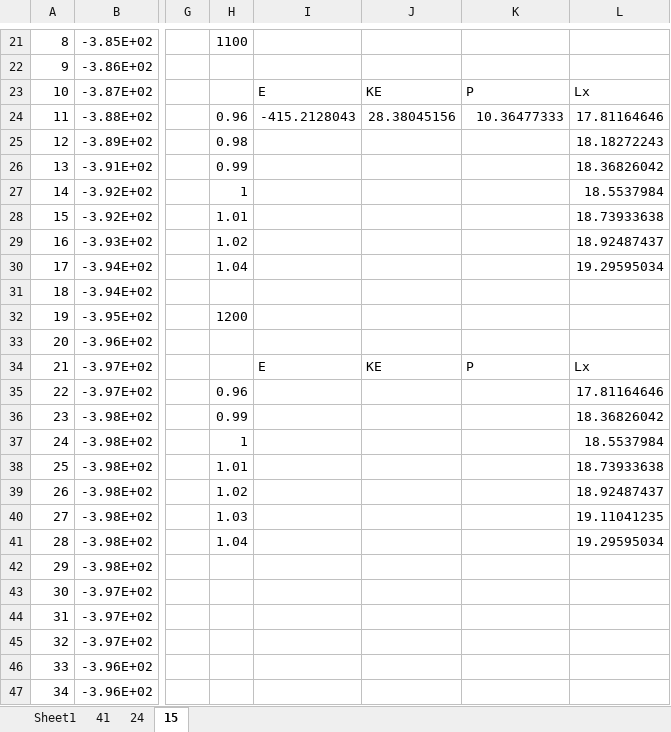
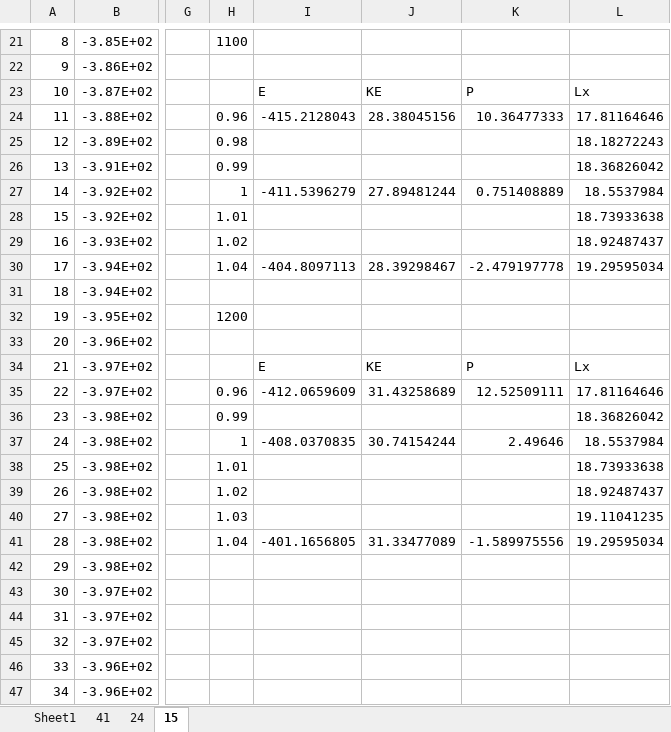
Before and after one commit to benbeeler/spreadsheets, an Excel workbook: SALT/LiCl-KCl-NaCl.xlsx, sheet 15, drawn as a sheet; only a part is shown, gaps mark what is left out; values as stored, in another font and other column widths than the file's, no borders; charts and pictures not drawn; the diff names each change by its address in the sheet, - before the commit and + after, or states it on an @@ line.

```diff
--- a/SALT/LiCl-KCl-NaCl.xlsx (sheet 15)
+++ b/SALT/LiCl-KCl-NaCl.xlsx (sheet 15)
-I27: (empty)
+I27: -411.5396279
-J27: (empty)
+J27: 27.89481244
-K27: (empty)
+K27: 0.751408889
-I30: (empty)
+I30: -404.8097113
-J30: (empty)
+J30: 28.39298467
-K30: (empty)
+K30: -2.479197778
-I35: (empty)
+I35: -412.0659609
-J35: (empty)
+J35: 31.43258689
-K35: (empty)
+K35: 12.52509111
-I37: (empty)
+I37: -408.0370835
-J37: (empty)
+J37: 30.74154244
-K37: (empty)
+K37: 2.49646
-I41: (empty)
+I41: -401.1656805
-J41: (empty)
+J41: 31.33477089
-K41: (empty)
+K41: -1.589975556
```
Also changed, not shown: sheet 41, charts or pictures, H20_Cysteine/velocity_testing.xlsx, 3 other files.
